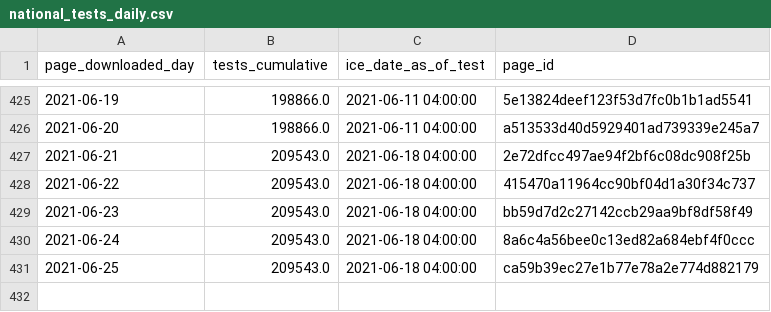
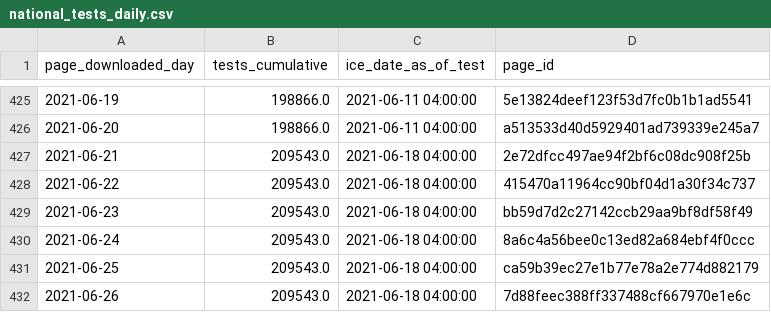
Before and after one commit to vera-institute/ice-detention-covid, a CSV file: data_daily/national_tests_daily.csv, drawn as a sheet; only a part is shown, gaps mark what is left out; the diff names each change by its address in the sheet, - before the commit and + after, or states it on an @@ line.

```diff
--- a/data_daily/national_tests_daily.csv
+++ b/data_daily/national_tests_daily.csv
+row 432: 2021-06-26 | 209543.0 | 2021-06-18 04:00:00 | 7d88feec388ff337488cf667970e1e6c
```
Also changed, not shown: data_daily/national_cases_daily.csv, data_daily/national_population_daily.csv, 5 other files.
